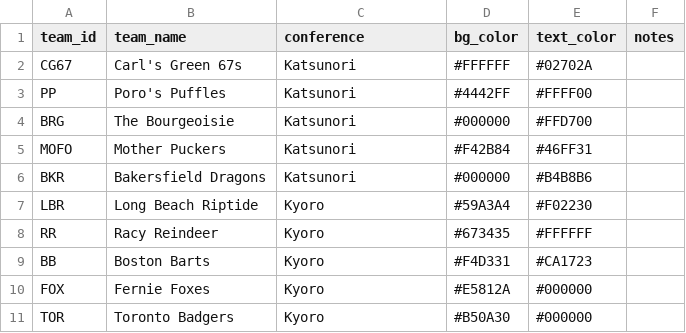
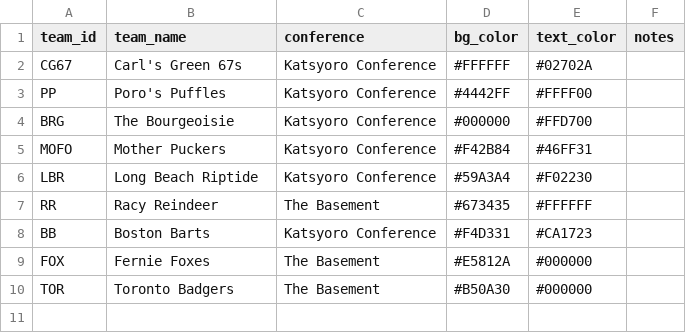
Before and after one commit to SundinWCPL/WCPL, a CSV file: data/S2/teams.csv, drawn as a sheet.

```diff
--- a/data/S2/teams.csv
+++ b/data/S2/teams.csv
@@ -1,11 +1,10 @@
 team_id,team_name,conference,bg_color,text_color,notes
-CG67,Carl's Green 67s,Katsunori,#FFFFFF,#02702A,
-PP,Poro's Puffles,Katsunori,#4442FF,#FFFF00,
-BRG,The Bourgeoisie,Katsunori,#000000,#FFD700,
-MOFO,Mother Puckers,Katsunori,#F42B84,#46FF31,
-BKR,Bakersfield Dragons,Katsunori,#000000,#B4B8B6,
-LBR,Long Beach Riptide,Kyoro,#59A3A4,#F02230,
-RR,Racy Reindeer,Kyoro,#673435,#FFFFFF,
-BB,Boston Barts,Kyoro,#F4D331,#CA1723,
-FOX,Fernie Foxes,Kyoro,#E5812A,#000000,
-TOR,Toronto Badgers,Kyoro,#B50A30,#000000,
+CG67,Carl's Green 67s,Katsyoro Conference,#FFFFFF,#02702A,
+PP,Poro's Puffles,Katsyoro Conference,#4442FF,#FFFF00,
+BRG,The Bourgeoisie,Katsyoro Conference,#000000,#FFD700,
+MOFO,Mother Puckers,Katsyoro Conference,#F42B84,#46FF31,
+LBR,Long Beach Riptide,Katsyoro Conference,#59A3A4,#F02230,
+RR,Racy Reindeer,The Basement,#673435,#FFFFFF,
+BB,Boston Barts,Katsyoro Conference,#F4D331,#CA1723,
+FOX,Fernie Foxes,The Basement,#E5812A,#000000,
+TOR,Toronto Badgers,The Basement,#B50A30,#000000,
```
Also changed, not shown: data/S2/players.csv, data/S2/schedule.csv.
